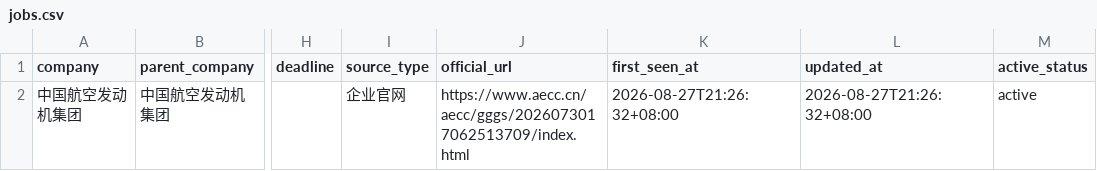
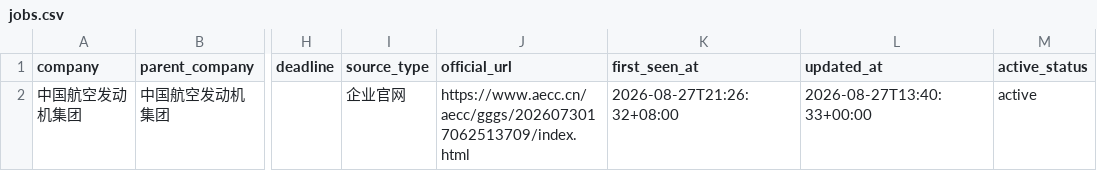
Before and after one commit to luweitao31-lgtm/campus-jobs-2027, a CSV file: docs/jobs.csv, drawn as a sheet; only a part is shown, gaps mark what is left out; the diff names each change by its address in the sheet, - before the commit and + after, or states it on an @@ line.

```diff
--- a/docs/jobs.csv
+++ b/docs/jobs.csv
-L2 (updated_at): 2026-08-27T21:26:32+08:00
+L2 (updated_at): 2026-08-27T13:40:33+00:00
```
Also changed, not shown: 4 other files.
